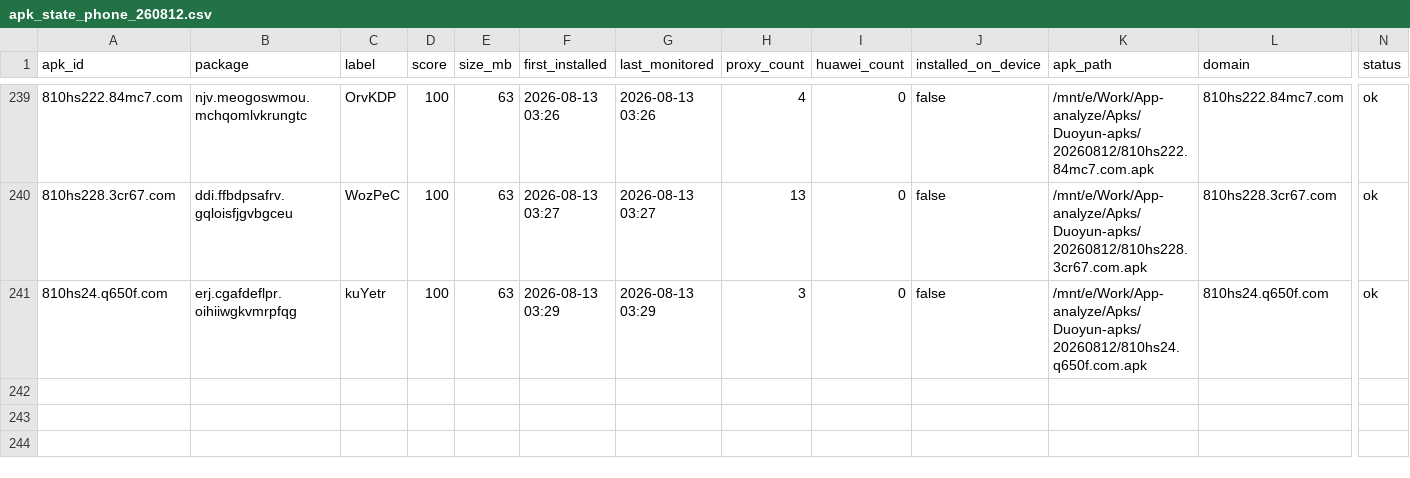
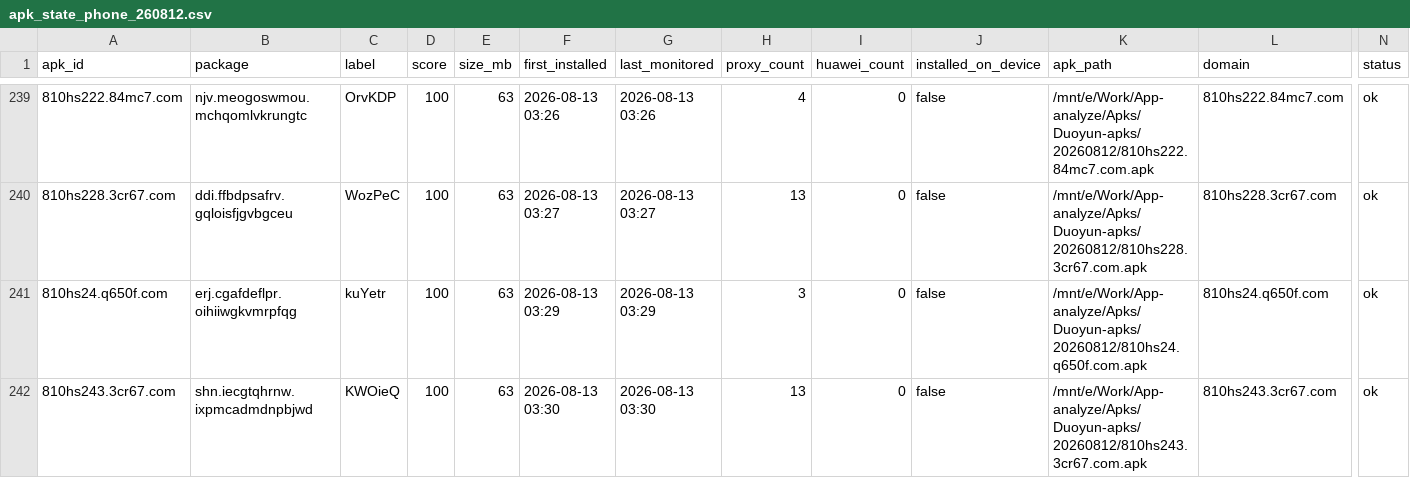
Before and after one commit to minionsjay/APK-Monitor, a CSV file: data/apk_state_phone_260812.csv, drawn as a sheet; only a part is shown, gaps mark what is left out; rows hold the shown columns only; the diff names each change by its address in the sheet, - before the commit and + after, or states it on an @@ line.

```diff
--- a/data/apk_state_phone_260812.csv
+++ b/data/apk_state_phone_260812.csv
+row 242: 810hs243.3cr67.com | shn.iecgtqhrnw.ixpmcadmdnpbjwd | KWOieQ | 100 | 63 | 2026-08-13 03:30 | 2026-08-13 03:30 | 13 | 0 | false | /mnt/e/Work/App-analyze/Apks/Duoyun-apks/20260812/810hs243.3cr67.com.apk | 810hs243.3cr67.com | ok
```
Also changed, not shown: 3 other files.
